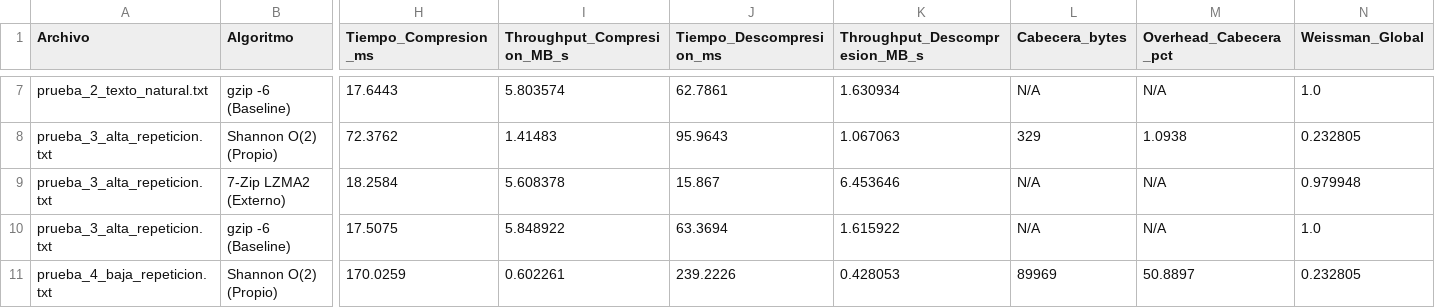
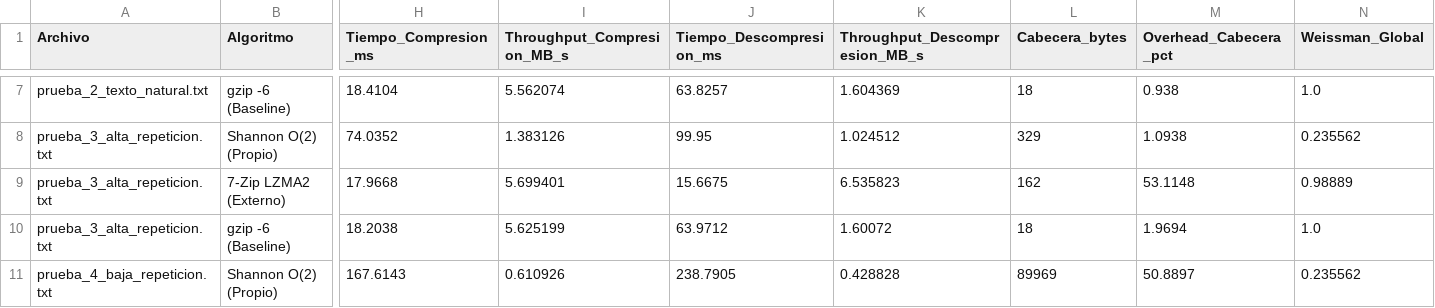
Before and after one commit to snti1/TDI-Practico-2, a CSV file: Practico de maquina/results/benchmark_results.csv, drawn as a sheet; only a part is shown, gaps mark what is left out; the diff covers the shown part only; the diff names each change by its address in the sheet, - before the commit and + after, or states it on an @@ line.

```diff
--- a/Practico de maquina/results/benchmark_results.csv
+++ b/Practico de maquina/results/benchmark_results.csv
-H7 (Tiempo_Compresion_ms): 17.6443
+H7 (Tiempo_Compresion_ms): 18.4104
-I7 (Throughput_Compresion_MB_s): 5.803574
+I7 (Throughput_Compresion_MB_s): 5.562074
-J7 (Tiempo_Descompresion_ms): 62.7861
+J7 (Tiempo_Descompresion_ms): 63.8257
-K7 (Throughput_Descompresion_MB_s): 1.630934
+K7 (Throughput_Descompresion_MB_s): 1.604369
-L7 (Cabecera_bytes): N/A
+L7 (Cabecera_bytes): 18
-M7 (Overhead_Cabecera_pct): N/A
+M7 (Overhead_Cabecera_pct): 0.938
-H8 (Tiempo_Compresion_ms): 72.3762
+H8 (Tiempo_Compresion_ms): 74.0352
-I8 (Throughput_Compresion_MB_s): 1.41483
+I8 (Throughput_Compresion_MB_s): 1.383126
-J8 (Tiempo_Descompresion_ms): 95.9643
+J8 (Tiempo_Descompresion_ms): 99.95
-K8 (Throughput_Descompresion_MB_s): 1.067063
+K8 (Throughput_Descompresion_MB_s): 1.024512
-N8 (Weissman_Global): 0.232805
+N8 (Weissman_Global): 0.235562
-H9 (Tiempo_Compresion_ms): 18.2584
+H9 (Tiempo_Compresion_ms): 17.9668
-I9 (Throughput_Compresion_MB_s): 5.608378
+I9 (Throughput_Compresion_MB_s): 5.699401
-J9 (Tiempo_Descompresion_ms): 15.867
+J9 (Tiempo_Descompresion_ms): 15.6675
-K9 (Throughput_Descompresion_MB_s): 6.453646
+K9 (Throughput_Descompresion_MB_s): 6.535823
-L9 (Cabecera_bytes): N/A
+L9 (Cabecera_bytes): 162
-M9 (Overhead_Cabecera_pct): N/A
+M9 (Overhead_Cabecera_pct): 53.1148
-N9 (Weissman_Global): 0.979948
+N9 (Weissman_Global): 0.98889
-H10 (Tiempo_Compresion_ms): 17.5075
+H10 (Tiempo_Compresion_ms): 18.2038
-I10 (Throughput_Compresion_MB_s): 5.848922
+I10 (Throughput_Compresion_MB_s): 5.625199
-J10 (Tiempo_Descompresion_ms): 63.3694
+J10 (Tiempo_Descompresion_ms): 63.9712
-K10 (Throughput_Descompresion_MB_s): 1.615922
+K10 (Throughput_Descompresion_MB_s): 1.60072
-L10 (Cabecera_bytes): N/A
+L10 (Cabecera_bytes): 18
-M10 (Overhead_Cabecera_pct): N/A
+M10 (Overhead_Cabecera_pct): 1.9694
-H11 (Tiempo_Compresion_ms): 170.0259
+H11 (Tiempo_Compresion_ms): 167.6143
-I11 (Throughput_Compresion_MB_s): 0.602261
+I11 (Throughput_Compresion_MB_s): 0.610926
-J11 (Tiempo_Descompresion_ms): 239.2226
+J11 (Tiempo_Descompresion_ms): 238.7905
-K11 (Throughput_Descompresion_MB_s): 0.428053
+K11 (Throughput_Descompresion_MB_s): 0.428828
-N11 (Weissman_Global): 0.232805
+N11 (Weissman_Global): 0.235562
```
Also changed, not shown: 43 edited cells elsewhere in this file, 1 other file.
